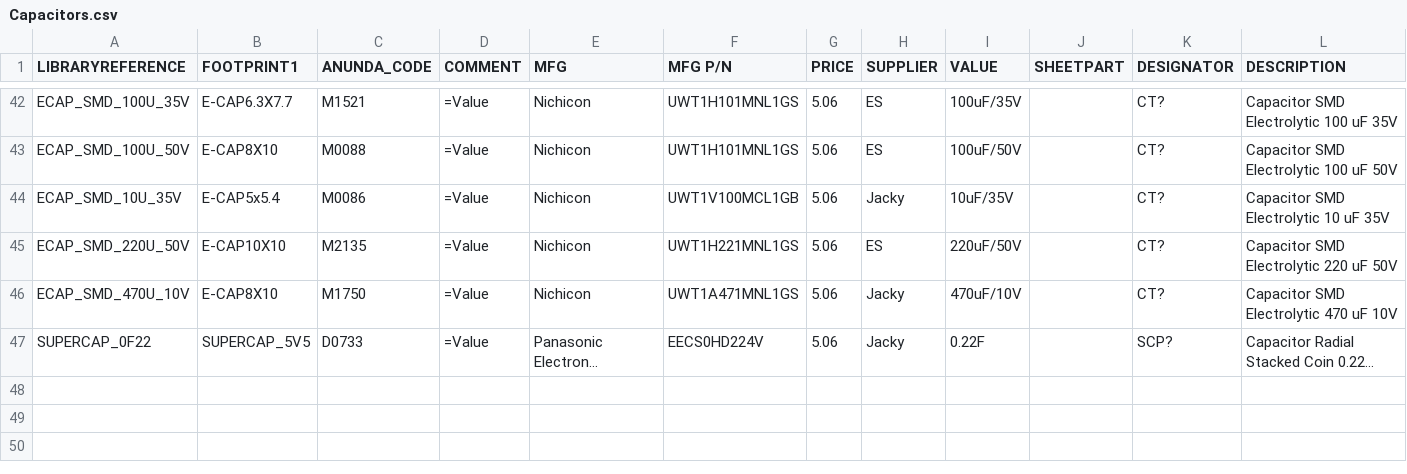
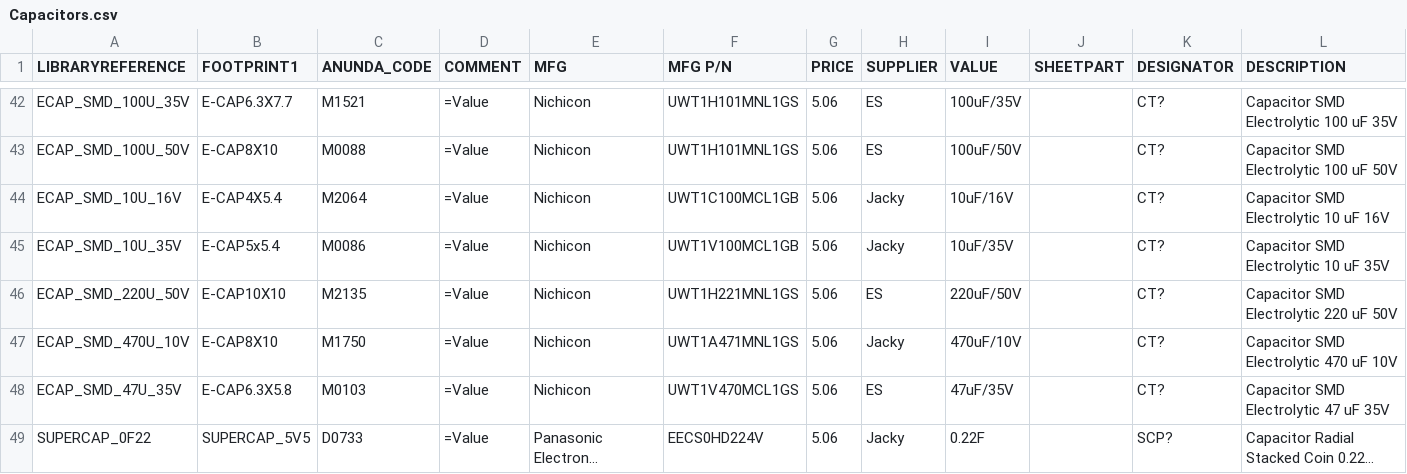
Before and after one commit to supawat593/myAltium_lib, a CSV file: Capacitors.csv, drawn as a sheet; only a part is shown, gaps mark what is left out; long unchanged cells end in …; the diff names each change by its address in the sheet, - before the commit and + after, or states it on an @@ line.

Commit message:
add component electrolytic capacitor smd 10 uF 16V

```diff
--- a/Capacitors.csv
+++ b/Capacitors.csv
+row 44: ECAP_SMD_10U_16V | E-CAP4X5.4 | M2064 | =Value | Nichicon | UWT1C100MCL1GB | 5.06 | Jacky | 10uF/16V |  | CT? | Capacitor SMD Electrolytic 10 uF 16V
+row 48: ECAP_SMD_47U_35V | E-CAP6.3X5.8 | M0103 | =Value | Nichicon | UWT1V470MCL1GS | 5.06 | ES | 47uF/35V |  | CT? | Capacitor SMD Electrolytic 47 uF 35V
```
Also changed, not shown: 5 other files.
